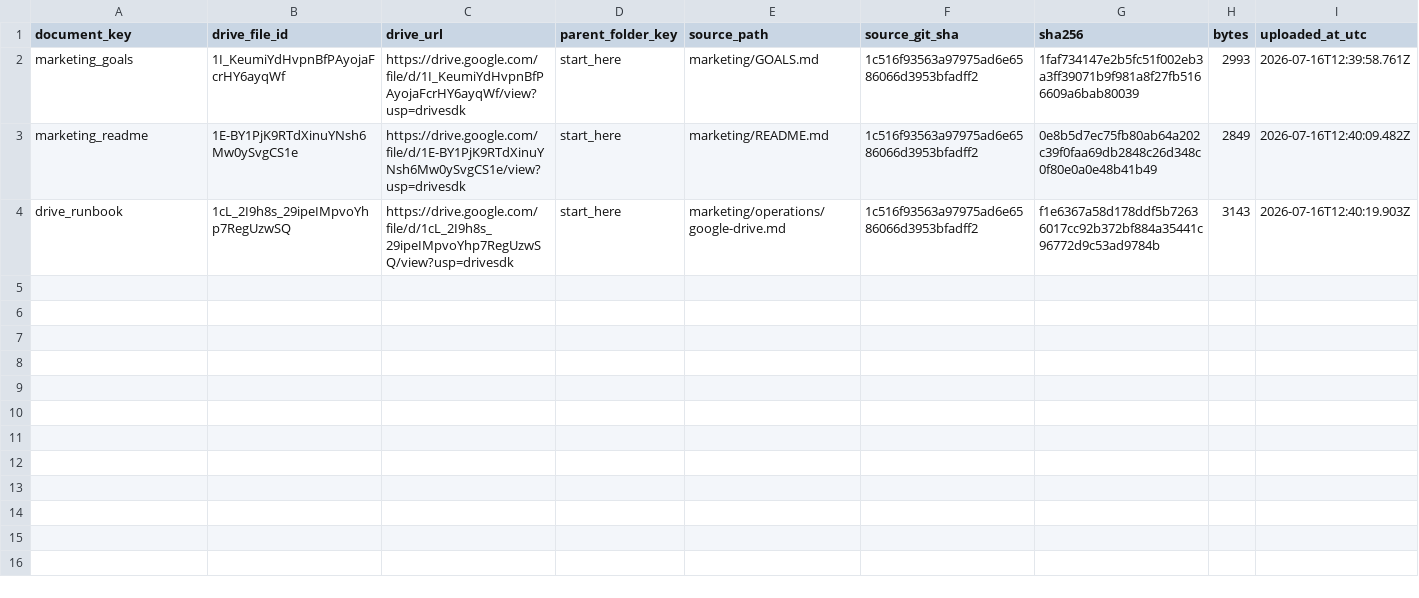
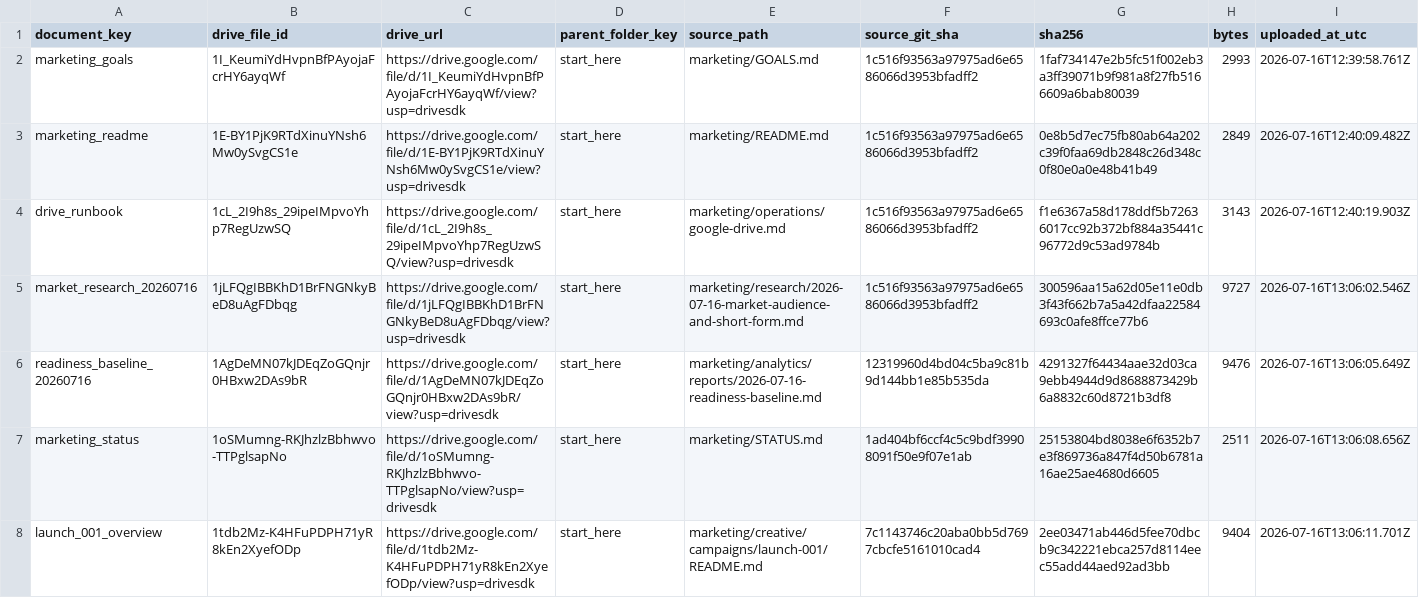
Before and after one commit to lekhakustav/jyotish, a CSV file: marketing/registry/drive-documents.csv, drawn as a sheet; only a part is shown; rows hold the shown columns only; the diff names each change by its address in the sheet, - before the commit and + after, or states it on an @@ line.

```diff
--- a/marketing/registry/drive-documents.csv
+++ b/marketing/registry/drive-documents.csv
+row 5: market_research_20260716 | 1jLFQgIBBKhD1BrFNGNkyBeD8uAgFDbqg | https://drive.google.com/file/d/1jLFQgIBBKhD1BrFNGNkyBeD8uAgFDbqg/view?usp=drivesdk | start_here | marketing/research/2026-07-16-market-audience-and-short-form.md | 1c516f93563a97975ad6e6586066d3953bfadff2 | 300596aa15a62d05e11e0db3f43f662b7a5a42dfaa22584693c0afe8ffce77b6 | 9727 | 2026-07-16T13:06:02.546Z
+row 6: readiness_baseline_20260716 | 1AgDeMN07kJDEqZoGQnjr0HBxw2DAs9bR | https://drive.google.com/file/d/1AgDeMN07kJDEqZoGQnjr0HBxw2DAs9bR/view?usp=drivesdk | start_here | marketing/analytics/reports/2026-07-16-readiness-baseline.md | 12319960d4bd04c5ba9c81b9d144bb1e85b535da | 4291327f64434aae32d03ca9ebb4944d9d8688873429b6a8832c60d8721b3df8 | 9476 | 2026-07-16T13:06:05.649Z
+row 7: marketing_status | 1oSMumng-RKJhzlzBbhwvo-TTPglsapNo | https://drive.google.com/file/d/1oSMumng-RKJhzlzBbhwvo-TTPglsapNo/view?usp=drivesdk | start_here | marketing/STATUS.md | 1ad404bf6ccf4c5c9bdf39908091f50e9f07e1ab | 25153804bd8038e6f6352b7e3f869736a847f4d50b6781a16ae25ae4680d6605 | 2511 | 2026-07-16T13:06:08.656Z
+row 8: launch_001_overview | 1tdb2Mz-K4HFuPDPH71yR8kEn2XyefODp | https://drive.google.com/file/d/1tdb2Mz-K4HFuPDPH71yR8kEn2XyefODp/view?usp=drivesdk | start_here | marketing/creative/campaigns/launch-001/README.md | 7c1143746c20aba0bb5d7697cbcfe5161010cad4 | 2ee03471ab446d5fee70dbcb9c342221ebca257d8114eec55add44aed92ad3bb | 9404 | 2026-07-16T13:06:11.701Z
```
Also changed, not shown: marketing/analytics/event-crosswalk.csv, marketing/registry/audiences.csv, 27 other files.
